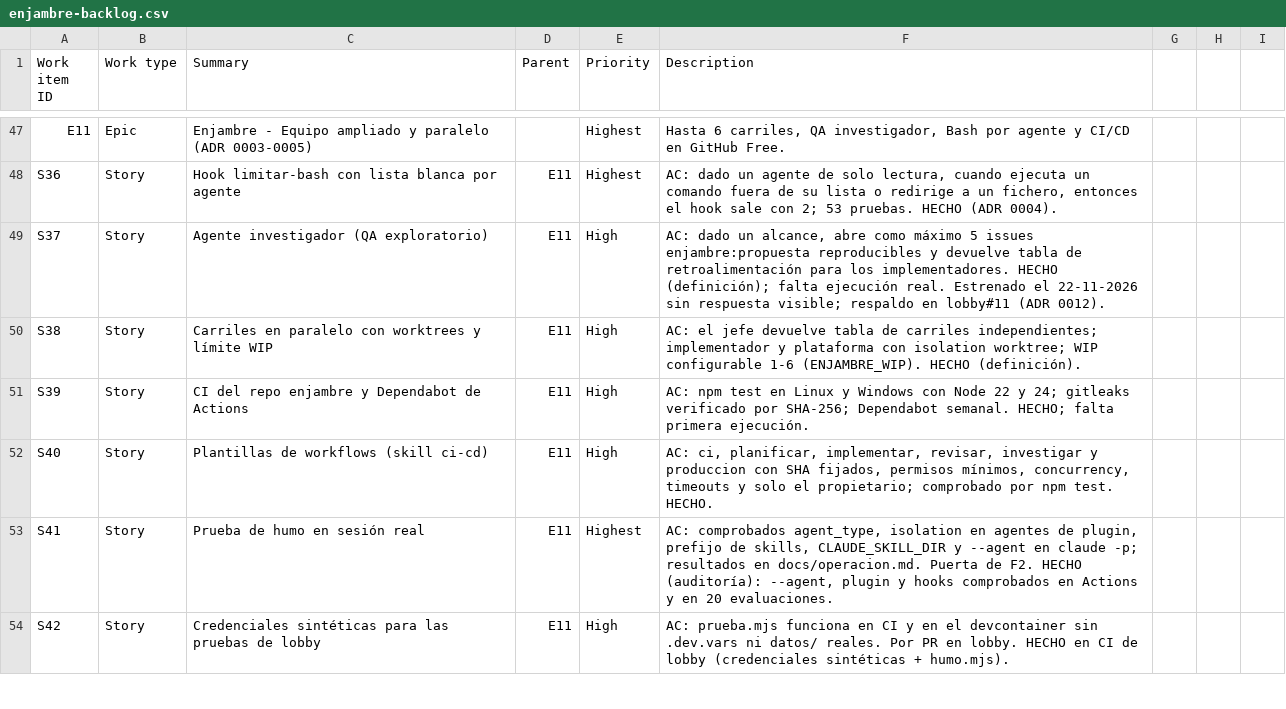
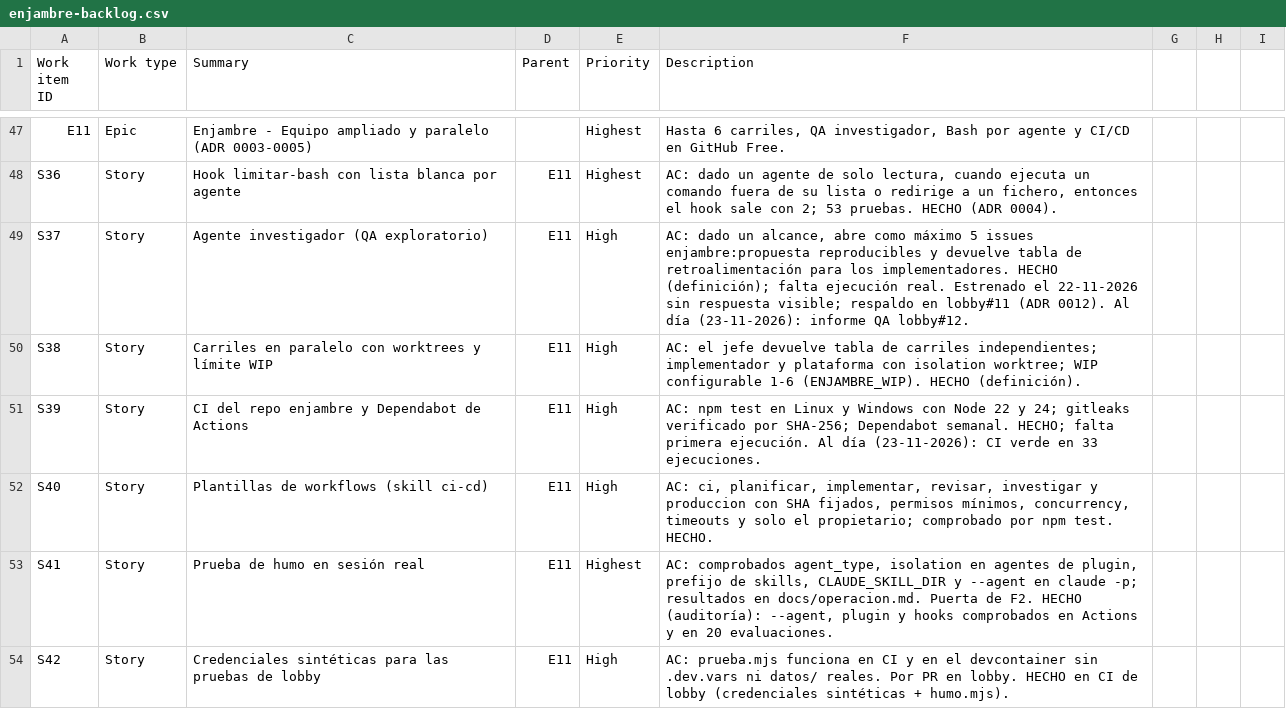
Before and after one commit to AlvaroM99/enjambre-publico, a CSV file: backlog/enjambre-backlog.csv, drawn as a sheet; only a part is shown, gaps mark what is left out; the diff covers the shown part only.

```diff
--- a/backlog/enjambre-backlog.csv
+++ b/backlog/enjambre-backlog.csv
@@ -48,5 +48,5 @@ E11,Epic,Enjambre - Equipo ampliado y paralelo (ADR 0003-0005),,Highest,"Hasta 6
 S36,Story,Hook limitar-bash con lista blanca por agente,E11,Highest,"AC: dado un agente de solo lectura, cuando ejecuta un comando fuera de su lista o redirige a un fichero, entonces el hook sale con 2; 53 pruebas. HECHO (ADR 0004)."
-S37,Story,Agente investigador (QA exploratorio),E11,High,"AC: dado un alcance, abre como máximo 5 issues enjambre:propuesta reproducibles y devuelve tabla de retroalimentación para los implementadores. HECHO (definición); falta ejecución real. Estrenado el 22-11-2026 sin respuesta visible; respaldo en lobby#11 (ADR 0012)."
+S37,Story,Agente investigador (QA exploratorio),E11,High,"AC: dado un alcance, abre como máximo 5 issues enjambre:propuesta reproducibles y devuelve tabla de retroalimentación para los implementadores. HECHO (definición); falta ejecución real. Estrenado el 22-11-2026 sin respuesta visible; respaldo en lobby#11 (ADR 0012). Al día (23-11-2026): informe QA lobby#12."
 S38,Story,Carriles en paralelo con worktrees y límite WIP,E11,High,"AC: el jefe devuelve tabla de carriles independientes; implementador y plataforma con isolation worktree; WIP configurable 1-6 (ENJAMBRE_WIP). HECHO (definición)."
-S39,Story,CI del repo enjambre y Dependabot de Actions,E11,High,"AC: npm test en Linux y Windows con Node 22 y 24; gitleaks verificado por SHA-256; Dependabot semanal. HECHO; falta primera ejecución."
+S39,Story,CI del repo enjambre y Dependabot de Actions,E11,High,"AC: npm test en Linux y Windows con Node 22 y 24; gitleaks verificado por SHA-256; Dependabot semanal. HECHO; falta primera ejecución. Al día (23-11-2026): CI verde en 33 ejecuciones."
 S40,Story,Plantillas de workflows (skill ci-cd),E11,High,"AC: ci, planificar, implementar, revisar, investigar y produccion con SHA fijados, permisos mínimos, concurrency, timeouts y solo el propietario; comprobado por npm test. HECHO."
```
Also changed, not shown: 5 edited cells elsewhere in this file, 2 other files.
